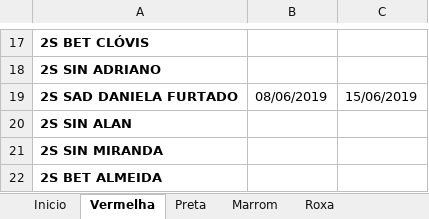
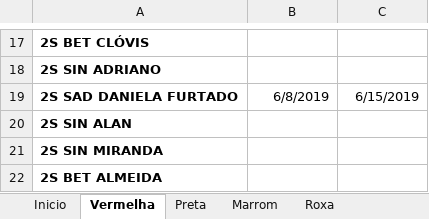
Before and after one commit to coelhocta/Escala, an Excel workbook: Escala.xlsx, sheet Vermelha, drawn as a sheet; only a part is shown, gaps mark what is left out; values as stored, in another font and other column widths than the file's, no borders; the diff names each change by its address in the sheet, - before the commit and + after, or states it on an @@ line.

Commit message:
Tudo Ok (Falta organizar as posições da escala reserva)

```diff
--- a/Escala.xlsx (sheet Vermelha)
+++ b/Escala.xlsx (sheet Vermelha)
-B19: 08/06/2019
+B19: 6/8/2019
-C19: 15/06/2019
+C19: 6/15/2019
```
Also changed, not shown: 1 other file.
